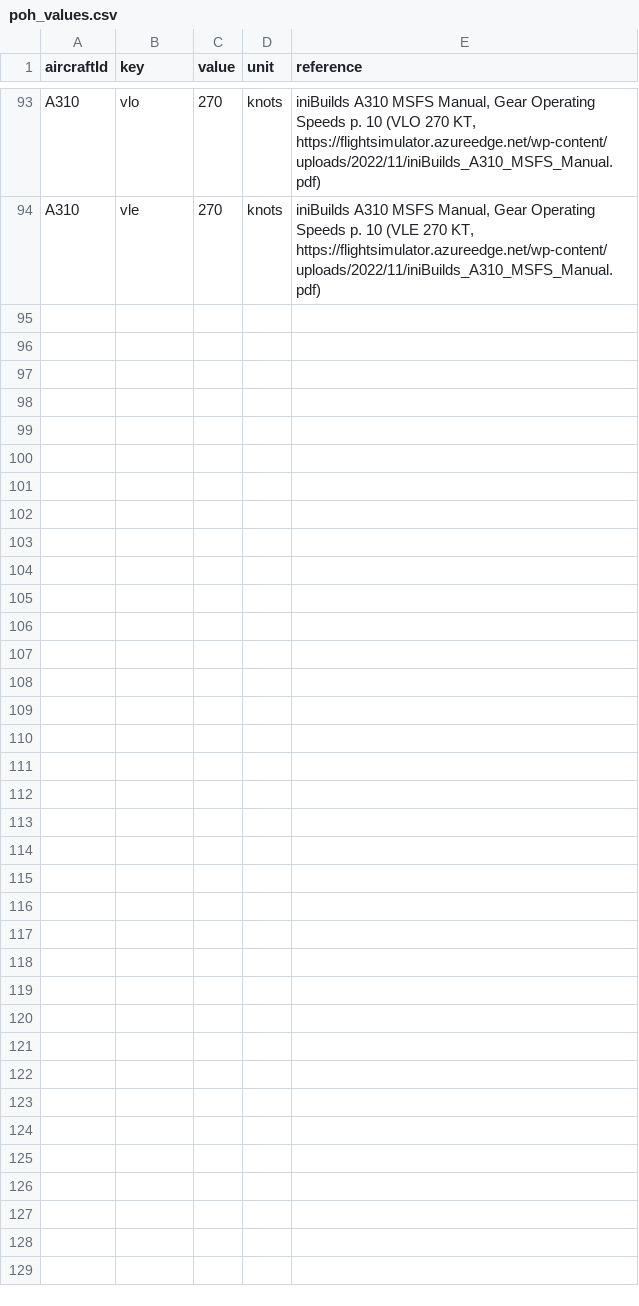
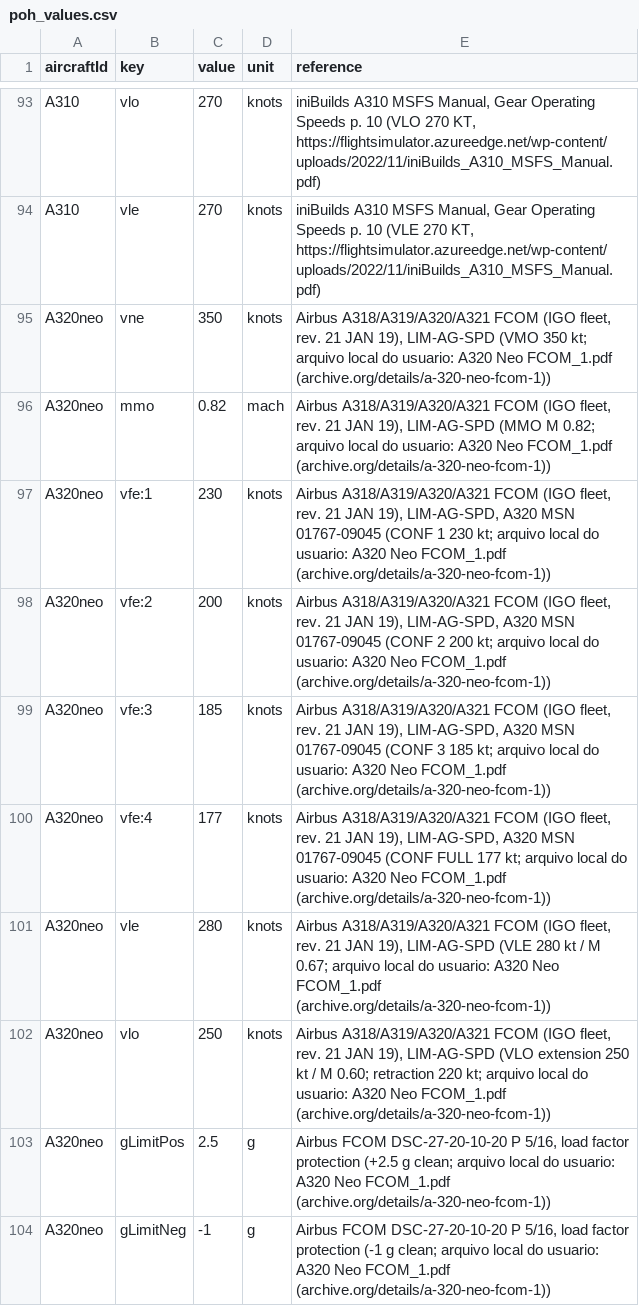
Before and after one commit to gsfelix664/FlightCareerV6, a CSV file: tools/aircraft_limits/poh_values.csv, drawn as a sheet; only a part is shown, gaps mark what is left out; the diff covers the shown part only; the diff names each change by its address in the sheet, - before the commit and + after, or states it on an @@ line.

```diff
--- a/tools/aircraft_limits/poh_values.csv
+++ b/tools/aircraft_limits/poh_values.csv
+row 95: A320neo | vne | 350 | knots | Airbus A318/A319/A320/A321 FCOM (IGO fleet, rev. 21 JAN 19), LIM-AG-SPD (VMO 350 kt; arquivo local do usuario: A320 Neo FCOM_1.pdf (archive.org/details/a-320-neo-fcom-1))
+row 96: A320neo | mmo | 0.82 | mach | Airbus A318/A319/A320/A321 FCOM (IGO fleet, rev. 21 JAN 19), LIM-AG-SPD (MMO M 0.82; arquivo local do usuario: A320 Neo FCOM_1.pdf (archive.org/details/a-320-neo-fcom-1))
+row 97: A320neo | vfe:1 | 230 | knots | Airbus A318/A319/A320/A321 FCOM (IGO fleet, rev. 21 JAN 19), LIM-AG-SPD, A320 MSN 01767-09045 (CONF 1 230 kt; arquivo local do usuario: A320 Neo FCOM_1.pdf (archive.org/details/a-320-neo-fcom-1))
+row 98: A320neo | vfe:2 | 200 | knots | Airbus A318/A319/A320/A321 FCOM (IGO fleet, rev. 21 JAN 19), LIM-AG-SPD, A320 MSN 01767-09045 (CONF 2 200 kt; arquivo local do usuario: A320 Neo FCOM_1.pdf (archive.org/details/a-320-neo-fcom-1))
+row 99: A320neo | vfe:3 | 185 | knots | Airbus A318/A319/A320/A321 FCOM (IGO fleet, rev. 21 JAN 19), LIM-AG-SPD, A320 MSN 01767-09045 (CONF 3 185 kt; arquivo local do usuario: A320 Neo FCOM_1.pdf (archive.org/details/a-320-neo-fcom-1))
+row 100: A320neo | vfe:4 | 177 | knots | Airbus A318/A319/A320/A321 FCOM (IGO fleet, rev. 21 JAN 19), LIM-AG-SPD, A320 MSN 01767-09045 (CONF FULL 177 kt; arquivo local do usuario: A320 Neo FCOM_1.pdf (archive.org/details/a-320-neo-fcom-1))
+row 101: A320neo | vle | 280 | knots | Airbus A318/A319/A320/A321 FCOM (IGO fleet, rev. 21 JAN 19), LIM-AG-SPD (VLE 280 kt / M 0.67; arquivo local do usuario: A320 Neo FCOM_1.pdf (archive.org/details/a-320-neo-fcom-1))
+row 102: A320neo | vlo | 250 | knots | Airbus A318/A319/A320/A321 FCOM (IGO fleet, rev. 21 JAN 19), LIM-AG-SPD (VLO extension 250 kt / M 0.60; retraction 220 kt; arquivo local do usuario: A320 Neo FCOM_1.pdf (archive.org/details/a-320-neo-fcom-1))
+row 103: A320neo | gLimitPos | 2.5 | g | Airbus FCOM DSC-27-20-10-20 P 5/16, load factor protection (+2.5 g clean; arquivo local do usuario: A320 Neo FCOM_1.pdf (archive.org/details/a-320-neo-fcom-1))
+row 104: A320neo | gLimitNeg | -1 | g | Airbus FCOM DSC-27-20-10-20 P 5/16, load factor protection (-1 g clean; arquivo local do usuario: A320 Neo FCOM_1.pdf (archive.org/details/a-320-neo-fcom-1))
```
Also changed, not shown: 10 added rows elsewhere in this file, 4 other files.
